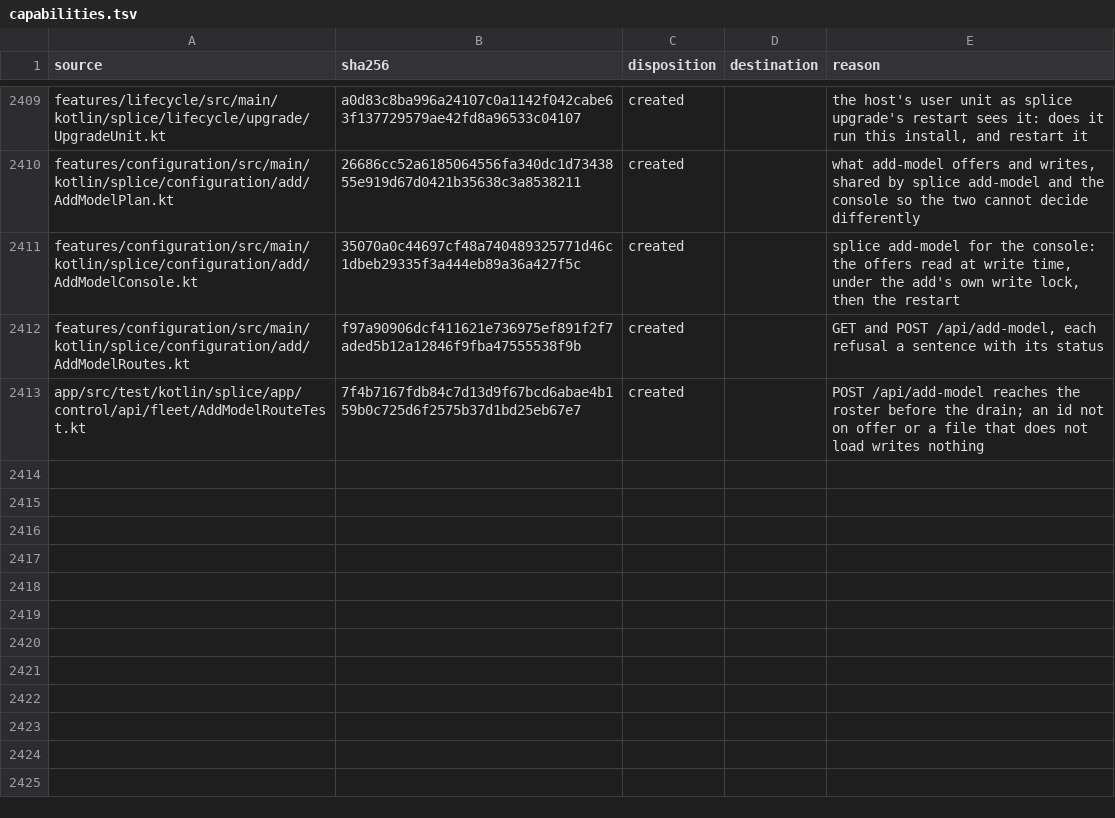
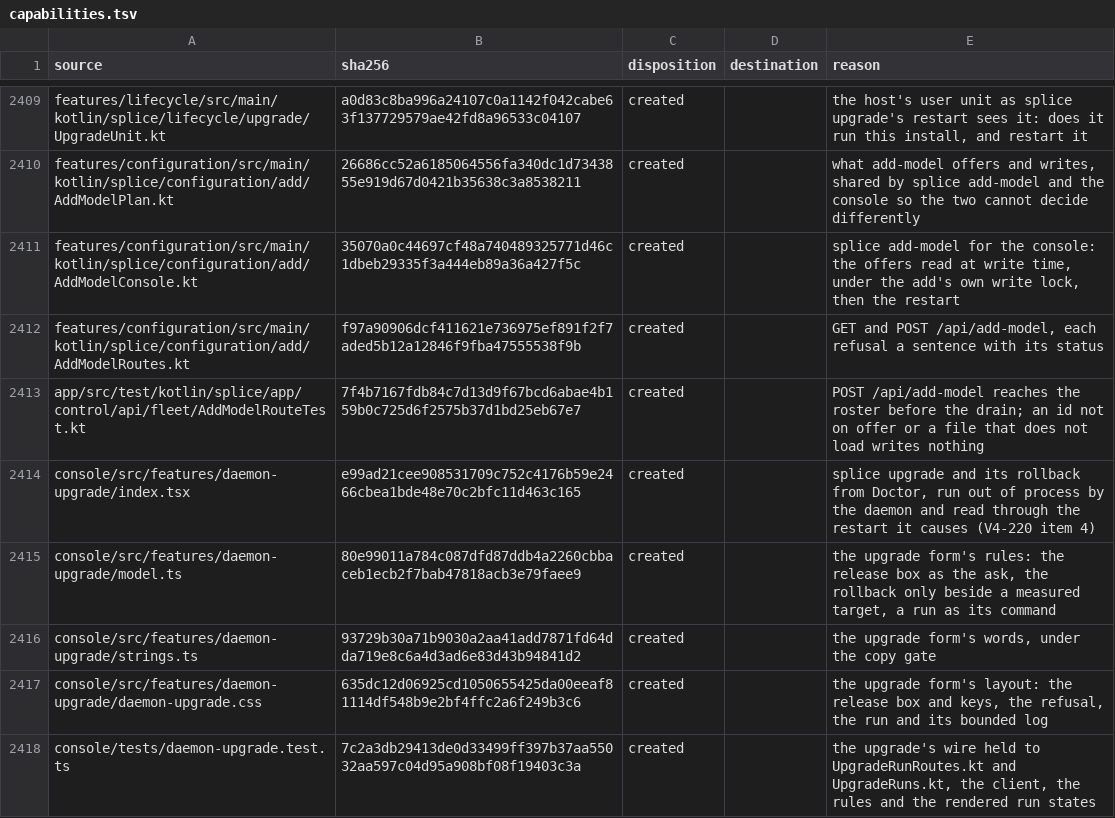
Before and after one commit to torad-labs/splice, a TSV file: .dev/restructure/capabilities.tsv, drawn as a sheet; only a part is shown, gaps mark what is left out; the diff names each change by its address in the sheet, - before the commit and + after, or states it on an @@ line.

Commit message:
chore(restructure): the upgrade form's five files are claimed in the census

```diff
--- a/.dev/restructure/capabilities.tsv
+++ b/.dev/restructure/capabilities.tsv
+row 2414: console/src/features/daemon-upgrade/index.tsx | e99ad21cee908531709c752c4176b59e2466cbea1bde48e70c2bfc11d463c165 | created |  | splice upgrade and its rollback from Doctor, run out of process by the daemon and read through the restart it causes (V4-220 item 4)
+row 2415: console/src/features/daemon-upgrade/model.ts | 80e99011a784c087dfd87ddb4a2260cbbaceb1ecb2f7bab47818acb3e79faee9 | created |  | the upgrade form's rules: the release box as the ask, the rollback only beside a measured target, a run as its command
+row 2416: console/src/features/daemon-upgrade/strings.ts | 93729b30a71b9030a2aa41add7871fd64dda719e8c6a4d3ad6e83d43b94841d2 | created |  | the upgrade form's words, under the copy gate
+row 2417: console/src/features/daemon-upgrade/daemon-upgrade.css | 635dc12d06925cd1050655425da00eeaf81114df548b9e2bf4ffc2a6f249b3c6 | created |  | the upgrade form's layout: the release box and keys, the refusal, the run and its bounded log
+row 2418: console/tests/daemon-upgrade.test.ts | 7c2a3db29413de0d33499ff397b37aa55032aa597c04d95a908bf08f19403c3a | created |  | the upgrade's wire held to UpgradeRunRoutes.kt and UpgradeRuns.kt, the client, the rules and the rendered run states
```
